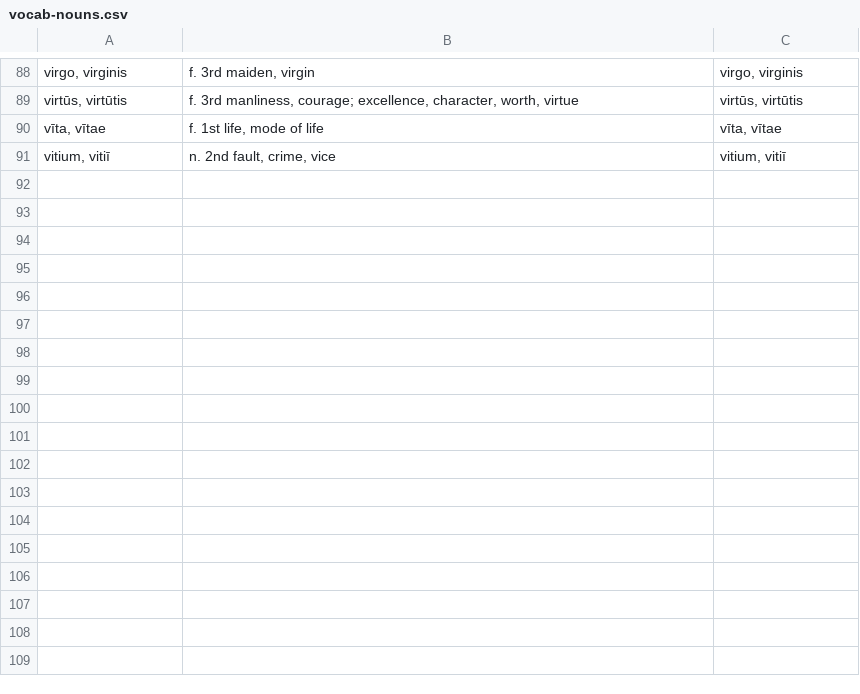
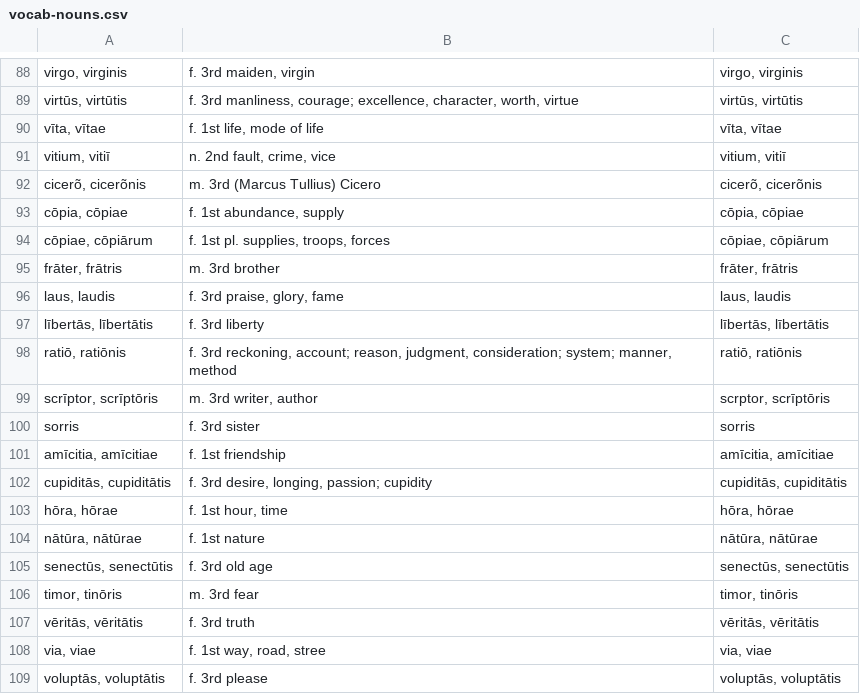
Before and after one commit to devinmiller/latin-101, a CSV file: flashcards/vocab-nouns.csv, drawn as a sheet; only a part is shown, gaps mark what is left out; the diff names each change by its address in the sheet, - before the commit and + after, or states it on an @@ line.

Commit message:
vocabulary

```diff
--- a/flashcards/vocab-nouns.csv
+++ b/flashcards/vocab-nouns.csv
+row 92: cicerõ, cicerõnis | m. 3rd (Marcus Tullius) Cicero | cicerõ, cicerõnis
+row 93: cōpia, cōpiae | f. 1st abundance, supply | cōpia, cōpiae
+row 94: cōpiae, cōpiārum | f. 1st pl. supplies, troops, forces | cōpiae, cōpiārum
+row 95: frāter, frātris | m. 3rd brother | frāter, frātris
+row 96: laus, laudis | f. 3rd praise, glory, fame | laus, laudis
+row 97: lībertās, lībertātis | f. 3rd liberty | lībertās, lībertātis
+row 98: ratiō, ratiōnis | f. 3rd reckoning, account; reason, judgment, consideration; system; manner, method | ratiō, ratiōnis
+row 99: scrīptor, scrīptōris | m. 3rd writer, author | scrptor, scrīptōris
+row 100: sorris | f. 3rd sister | sorris
+row 101: amīcitia, amīcitiae | f. 1st friendship | amīcitia, amīcitiae
+row 102: cupiditās, cupiditātis | f. 3rd desire, longing, passion; cupidity | cupiditās, cupiditātis
+row 103: hōra, hōrae | f. 1st hour, time | hōra, hōrae
+row 104: nātūra, nātūrae | f. 1st nature | nātūra, nātūrae
+row 105: senectūs, senectūtis | f. 3rd old age | senectūs, senectūtis
+row 106: timor, tinōris | m. 3rd fear | timor, tinōris
+row 107: vēritās, vēritātis | f. 3rd truth | vēritās, vēritātis
+row 108: via, viae | f. 1st way, road, stree | via, viae
+row 109: voluptās, voluptātis | f. 3rd please | voluptās, voluptātis
```
Also changed, not shown: flashcards/vocab-adjectives.csv, flashcards/vocab-adverbs.csv, 5 other files.
